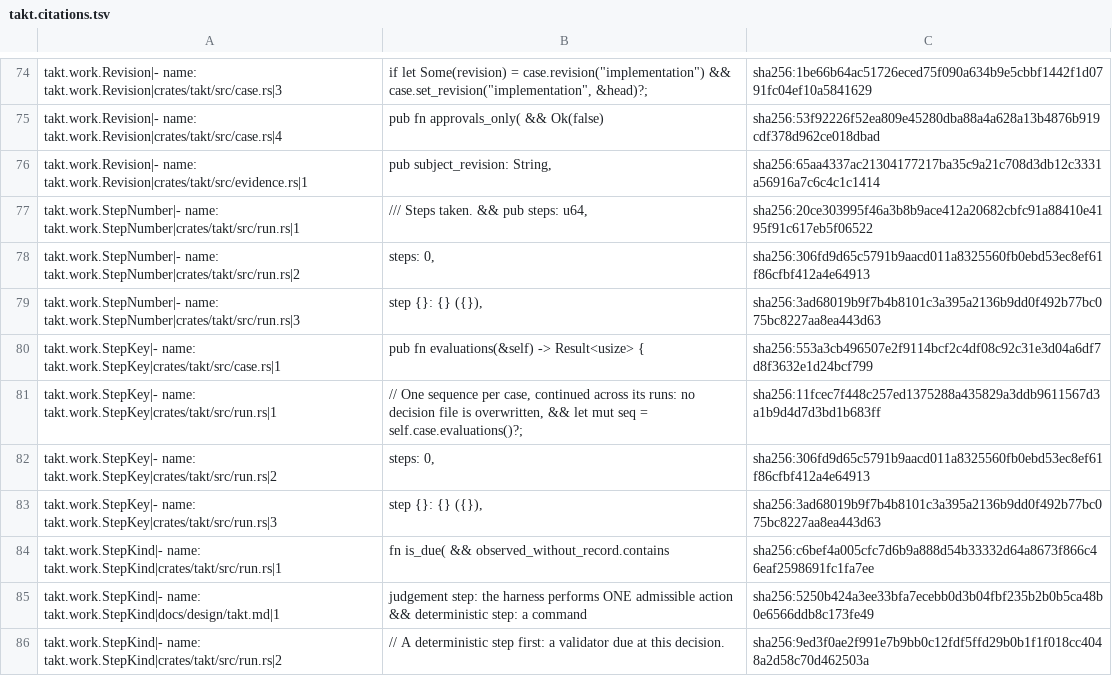
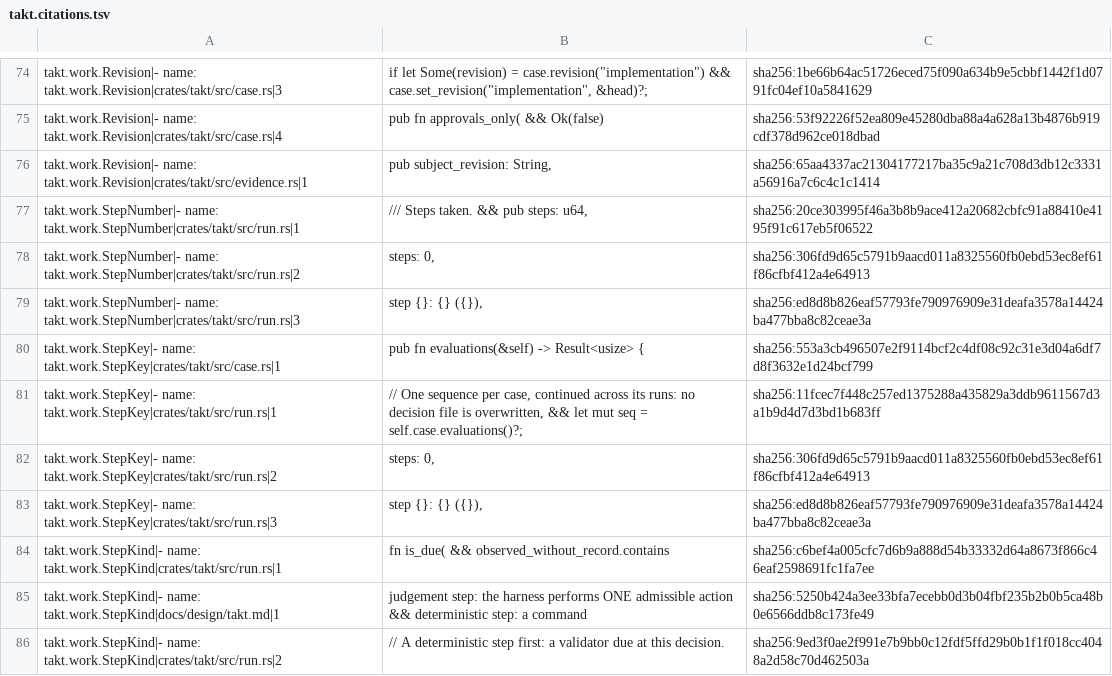
Before and after one commit to beyond10x/takt, a TSV file: ess/domains/takt.citations.tsv, drawn as a sheet; only a part is shown, gaps mark what is left out; the diff covers the shown part only.

```diff
--- a/ess/domains/takt.citations.tsv
+++ b/ess/domains/takt.citations.tsv
@@ -78,3 +78,3 @@ takt.work.StepNumber|- name: takt.work.StepNumber|crates/takt/src/run.rs|1	/// S
 takt.work.StepNumber|- name: takt.work.StepNumber|crates/takt/src/run.rs|2	steps: 0,	sha256:306fd9d65c5791b9aacd011a8325560fb0ebd53ec8ef61f86cfbf412a4e64913
-takt.work.StepNumber|- name: takt.work.StepNumber|crates/takt/src/run.rs|3	"step {}: {} ({})",	sha256:3ad68019b9f7b4b8101c3a395a2136b9dd0f492b77bc075bc8227aa8ea443d63
+takt.work.StepNumber|- name: takt.work.StepNumber|crates/takt/src/run.rs|3	"step {}: {} ({})",	sha256:ed8d8b826eaf57793fe790976909e31deafa3578a14424ba477bba8c82ceae3a
 takt.work.StepKey|- name: takt.work.StepKey|crates/takt/src/case.rs|1	pub fn evaluations(&self) -> Result<usize> {	sha256:553a3cb496507e2f9114bcf2c4df08c92c31e3d04a6df7d8f3632e1d24bcf799
@@ -82,3 +82,3 @@ takt.work.StepKey|- name: takt.work.StepKey|crates/takt/src/run.rs|1	// One sequ
 takt.work.StepKey|- name: takt.work.StepKey|crates/takt/src/run.rs|2	steps: 0,	sha256:306fd9d65c5791b9aacd011a8325560fb0ebd53ec8ef61f86cfbf412a4e64913
-takt.work.StepKey|- name: takt.work.StepKey|crates/takt/src/run.rs|3	"step {}: {} ({})",	sha256:3ad68019b9f7b4b8101c3a395a2136b9dd0f492b77bc075bc8227aa8ea443d63
+takt.work.StepKey|- name: takt.work.StepKey|crates/takt/src/run.rs|3	"step {}: {} ({})",	sha256:ed8d8b826eaf57793fe790976909e31deafa3578a14424ba477bba8c82ceae3a
 takt.work.StepKind|- name: takt.work.StepKind|crates/takt/src/run.rs|1	fn is_due( && observed_without_record.contains	sha256:c6bef4a005cfc7d6b9a888d54b33332d64a8673f866c46eaf2598691fc1fa7ee
```
Also changed, not shown: 68 edited cells elsewhere in this file, 14 other files.
